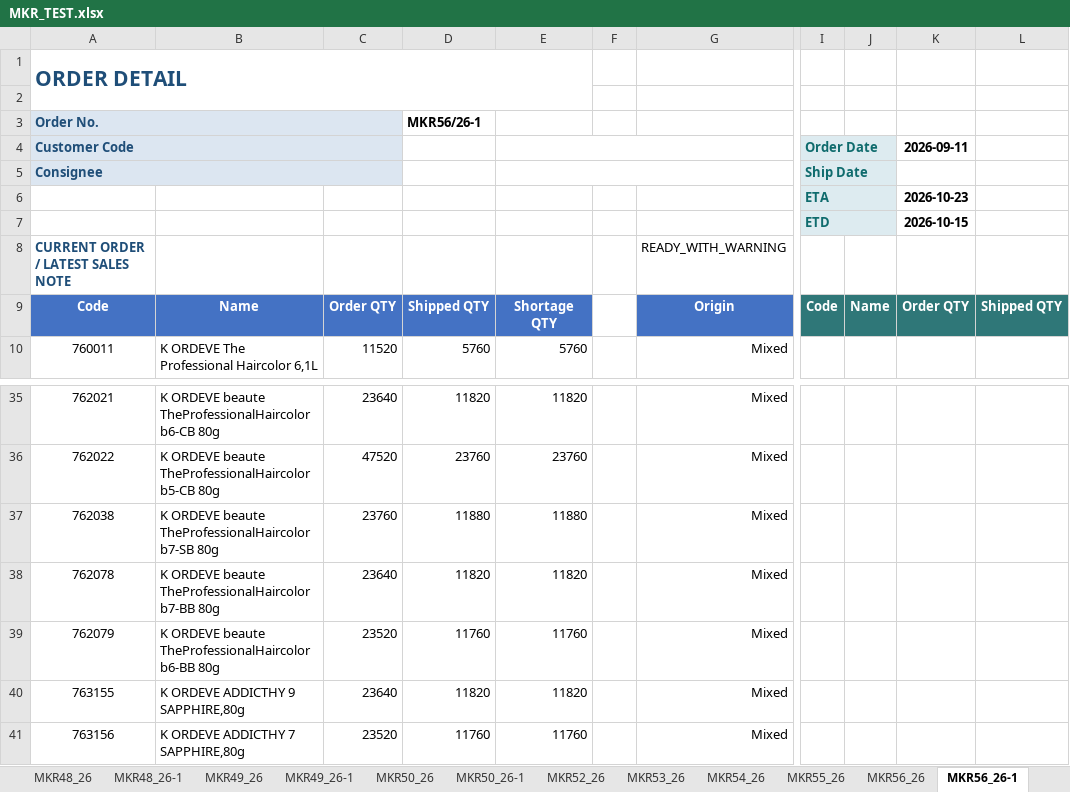
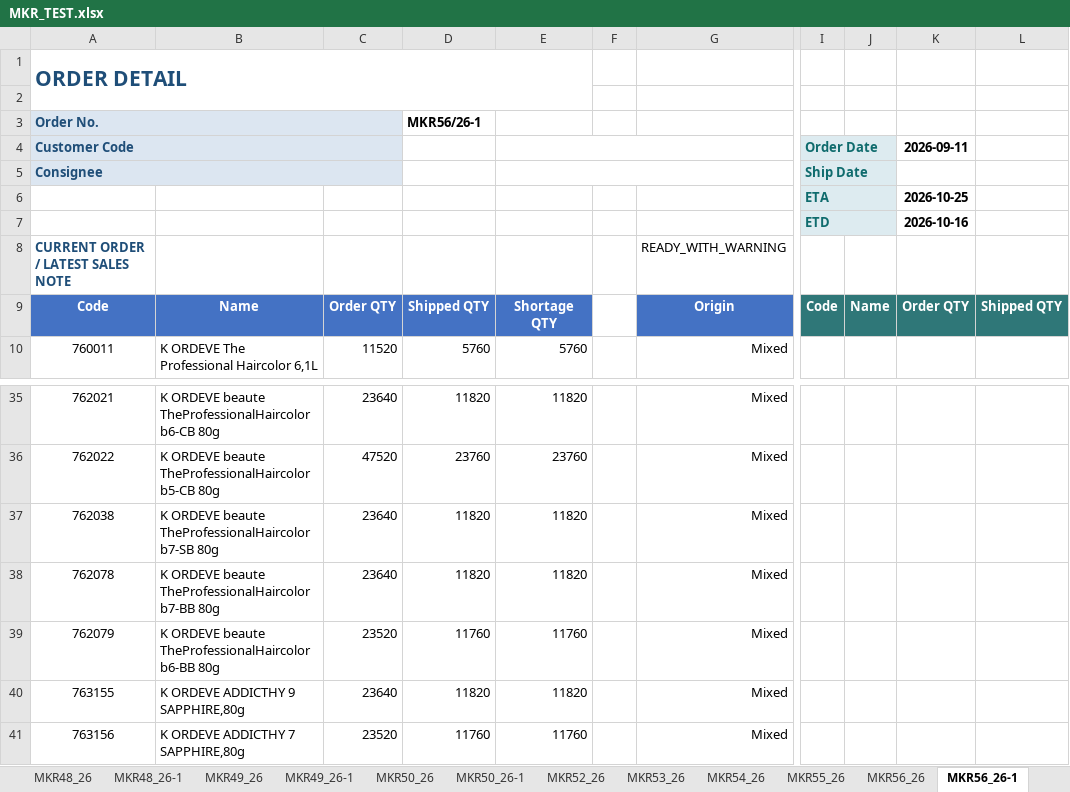
Before and after one commit to joung3850/MKR_FlowSync, an Excel workbook: MKR_TEST.xlsx, sheet MKR56_26-1, drawn as a sheet; only a part is shown, gaps mark what is left out; values as stored, in another font and other column widths than the file's, no borders; the diff names each change by its address in the sheet, - before the commit and + after, or states it on an @@ line.

```diff
--- a/MKR_TEST.xlsx (sheet MKR56_26-1)
+++ b/MKR_TEST.xlsx (sheet MKR56_26-1)
-K6: 2026-10-23
+K6: 2026-10-25
-K7: 2026-10-15
+K7: 2026-10-16
-C37: 23760
+C37: 23640
-D37: 11880
+D37: 11820
-E37: 11880
+E37: 11820
```
Also changed, not shown: sheet MKR52_26, sheet MKR56_26, other sheet tabs.
